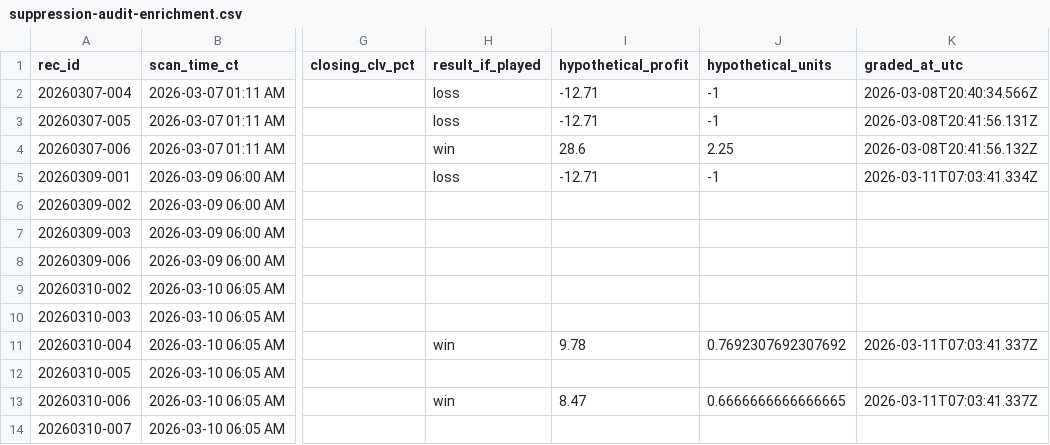
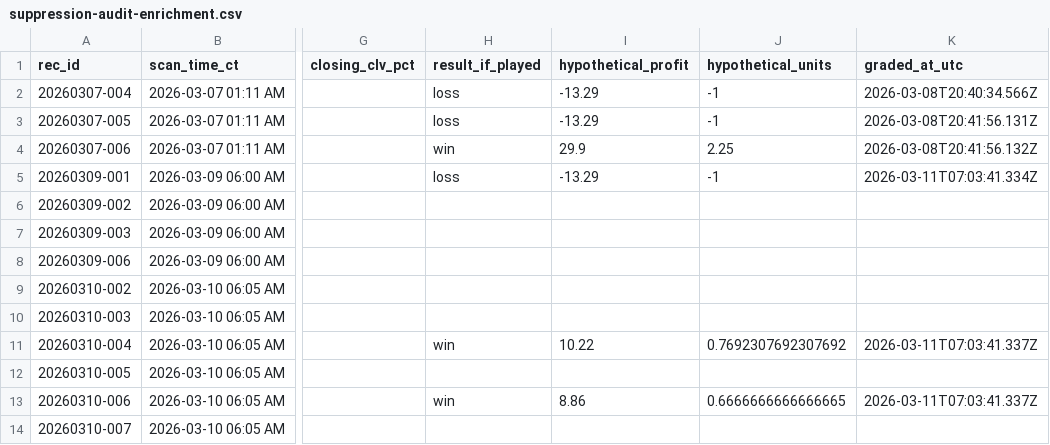
Before and after one commit to BuckNorris0506/tierededge-live-log, a CSV file: data/suppression-audit-enrichment.csv, drawn as a sheet; only a part is shown, gaps mark what is left out; the diff names each change by its address in the sheet, - before the commit and + after, or states it on an @@ line.

```diff
--- a/data/suppression-audit-enrichment.csv
+++ b/data/suppression-audit-enrichment.csv
-I2:I3 (hypothetical_profit): -12.71
+I2:I3 (hypothetical_profit): -13.29
-I4 (hypothetical_profit): 28.6
+I4 (hypothetical_profit): 29.9
-I5 (hypothetical_profit): -12.71
+I5 (hypothetical_profit): -13.29
-I11 (hypothetical_profit): 9.78
+I11 (hypothetical_profit): 10.22
-I13 (hypothetical_profit): 8.47
+I13 (hypothetical_profit): 8.86
```
Also changed, not shown: 13 other files.
